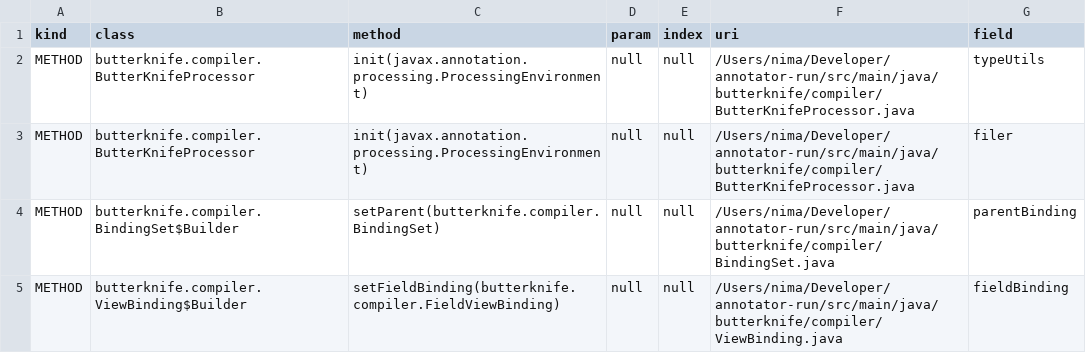
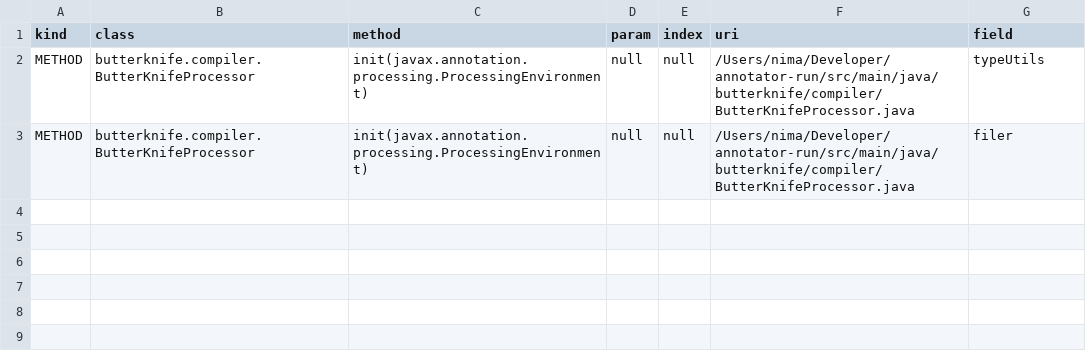
Before and after one commit to nimakarimipour/annotator-run, a TSV file: annotator-out/0/field_init.tsv, drawn as a sheet; the diff names each change by its address in the sheet, - before the commit and + after, or states it on an @@ line.

```diff
--- a/annotator-out/0/field_init.tsv
+++ b/annotator-out/0/field_init.tsv
-row 4: METHOD | butterknife.compiler.BindingSet$Builder | setParent(butterknife.compiler.BindingSet) | null | null | /Users/nima/Developer/annotator-run/src/main/java/butterknife/compiler/BindingSet.java | parentBinding
-row 5: METHOD | butterknife.compiler.ViewBinding$Builder | setFieldBinding(butterknife.compiler.FieldViewBinding) | null | null | /Users/nima/Developer/annotator-run/src/main/java/butterknife/compiler/ViewBinding.java | fieldBinding
```
Also changed, not shown: 15 other files.
